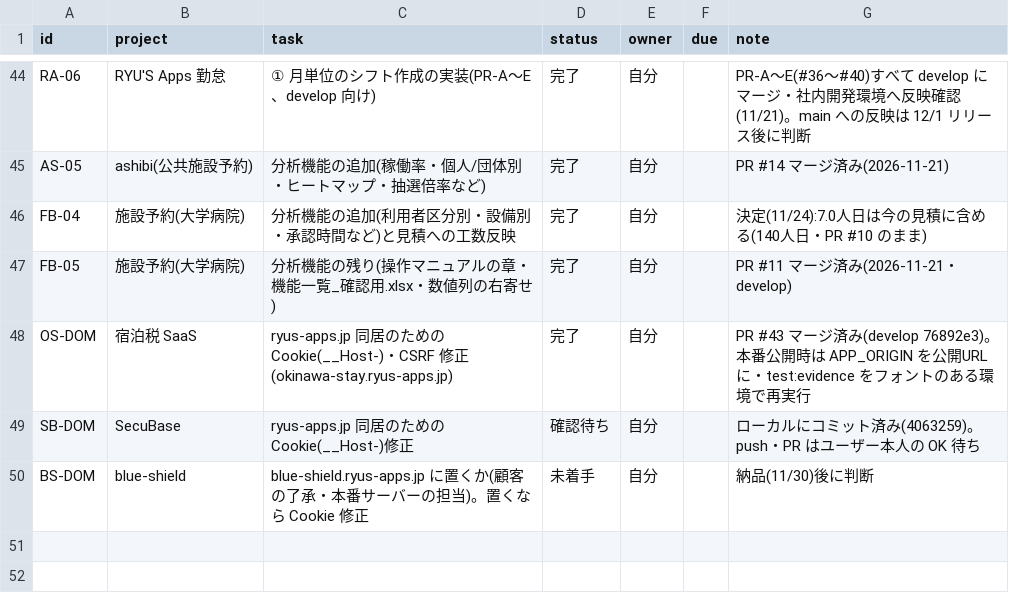
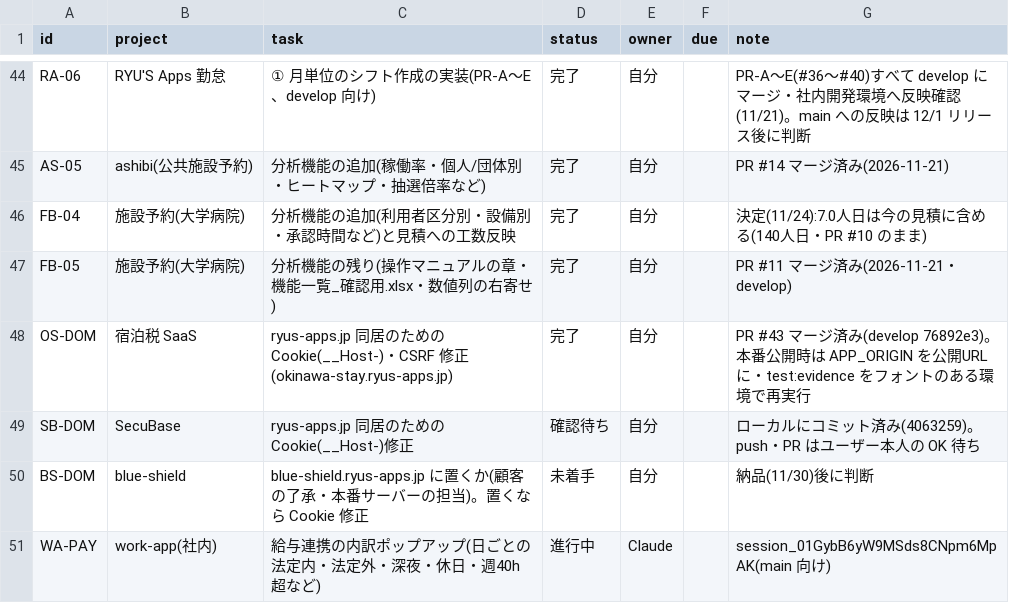
Before and after one commit to t-shiroma/mypro, a CSV file: board/tasks.csv, drawn as a sheet; only a part is shown, gaps mark what is left out.

```diff
--- a/board/tasks.csv
+++ b/board/tasks.csv
@@ -50 +50,2 @@ SB-DOM,SecuBase,ryus-apps.jp 同居のための Cookie(__Host-)修正,確認待
 BS-DOM,blue-shield,blue-shield.ryus-apps.jp に置くか(顧客の了承・本番サーバーの担当)。置くなら Cookie 修正,未着手,自分,,納品(11/30)後に判断
+WA-PAY,work-app(社内),給与連携の内訳ポップアップ(日ごとの法定内・法定外・深夜・休日・週40h超など),進行中,Claude,,session_01GybB6yW9MSds8CNpm6MpAK(main 向け)
```
Also changed, not shown: 2 other files.
